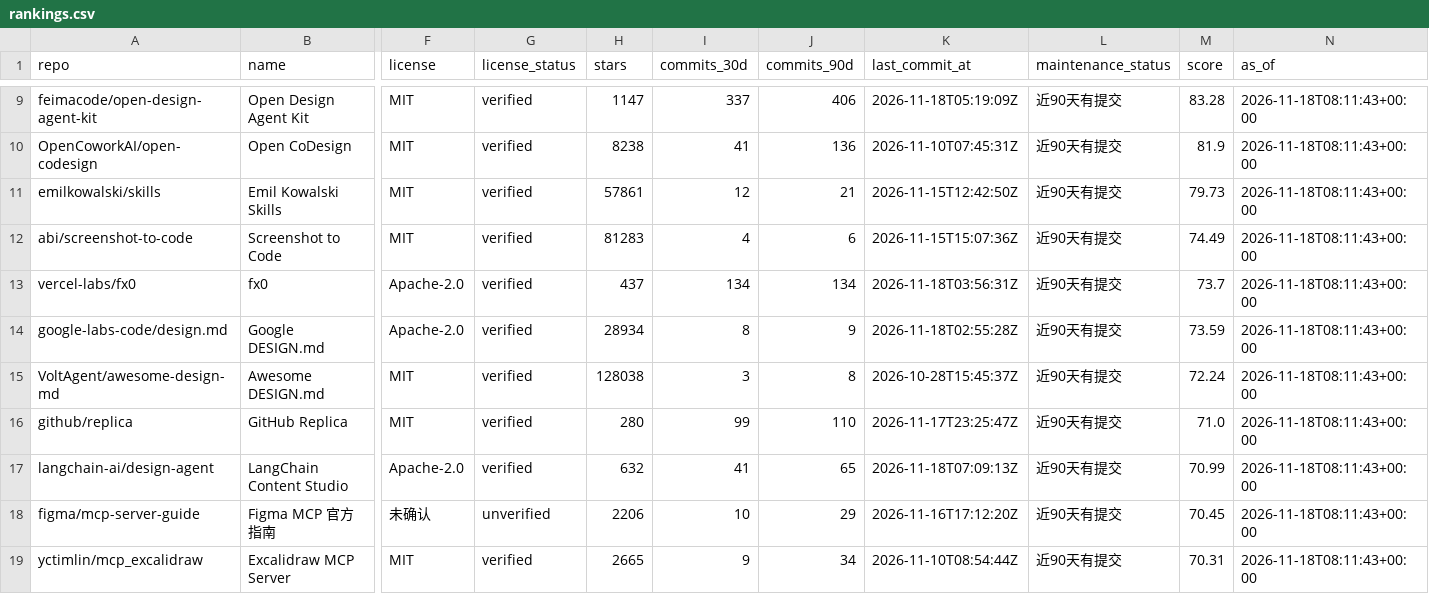
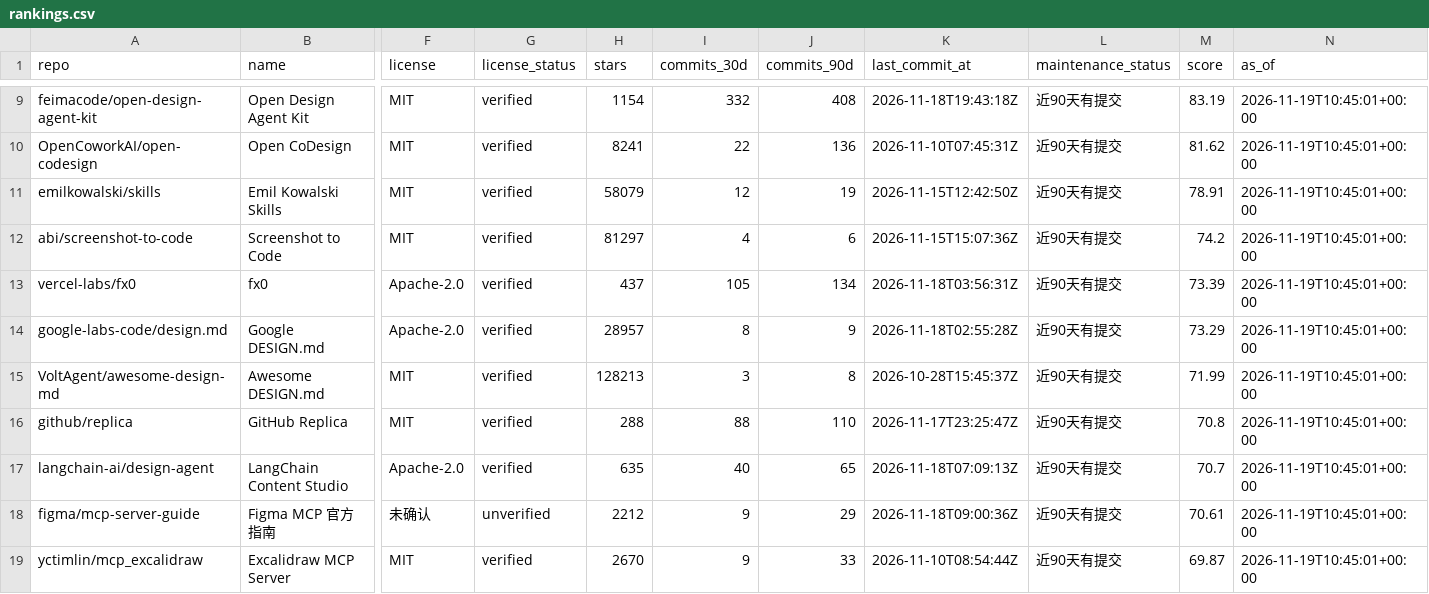
Before and after one commit to ZanePoe/awesome_ai_design, a CSV file: data/rankings.csv, drawn as a sheet; only a part is shown, gaps mark what is left out; the diff covers the shown part only; the diff names each change by its address in the sheet, - before the commit and + after, or states it on an @@ line.

```diff
--- a/data/rankings.csv
+++ b/data/rankings.csv
-H9 (stars): 1147
+H9 (stars): 1154
-I9 (commits_30d): 337
+I9 (commits_30d): 332
-J9 (commits_90d): 406
+J9 (commits_90d): 408
-K9 (last_commit_at): 2026-11-18T05:19:09Z
+K9 (last_commit_at): 2026-11-18T19:43:18Z
-M9 (score): 83.28
+M9 (score): 83.19
-N9:N19 (as_of): 2026-11-18T08:11:43+00:00
+N9:N19 (as_of): 2026-11-19T10:45:01+00:00
-H10 (stars): 8238
+H10 (stars): 8241
-I10 (commits_30d): 41
+I10 (commits_30d): 22
-M10 (score): 81.9
+M10 (score): 81.62
-H11 (stars): 57861
+H11 (stars): 58079
-J11 (commits_90d): 21
+J11 (commits_90d): 19
-M11 (score): 79.73
+M11 (score): 78.91
-H12 (stars): 81283
+H12 (stars): 81297
-M12 (score): 74.49
+M12 (score): 74.2
-I13 (commits_30d): 134
+I13 (commits_30d): 105
-M13 (score): 73.7
+M13 (score): 73.39
-H14 (stars): 28934
+H14 (stars): 28957
-M14 (score): 73.59
+M14 (score): 73.29
-H15 (stars): 128038
+H15 (stars): 128213
-M15 (score): 72.24
+M15 (score): 71.99
-H16 (stars): 280
+H16 (stars): 288
-I16 (commits_30d): 99
+I16 (commits_30d): 88
-M16 (score): 71.0
+M16 (score): 70.8
-H17 (stars): 632
+H17 (stars): 635
-I17 (commits_30d): 41
+I17 (commits_30d): 40
-M17 (score): 70.99
+M17 (score): 70.7
-H18 (stars): 2206
+H18 (stars): 2212
-I18 (commits_30d): 10
+I18 (commits_30d): 9
-K18 (last_commit_at): 2026-11-16T17:12:20Z
+K18 (last_commit_at): 2026-11-18T09:00:36Z
-M18 (score): 70.45
+M18 (score): 70.61
-H19 (stars): 2665
+H19 (stars): 2670
-J19 (commits_90d): 34
+J19 (commits_90d): 33
-M19 (score): 70.31
+M19 (score): 69.87
```
Also changed, not shown: 1 added row, 1 removed row and 64 edited cells elsewhere in this file, 4 other files.
